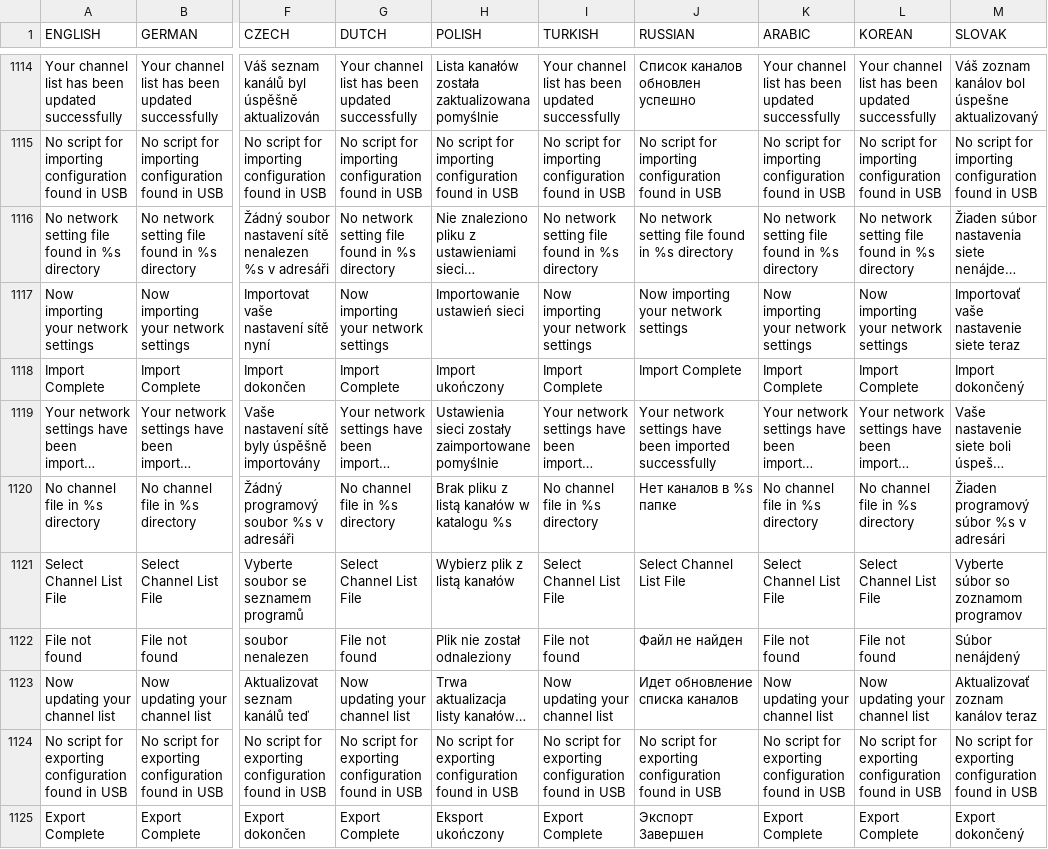
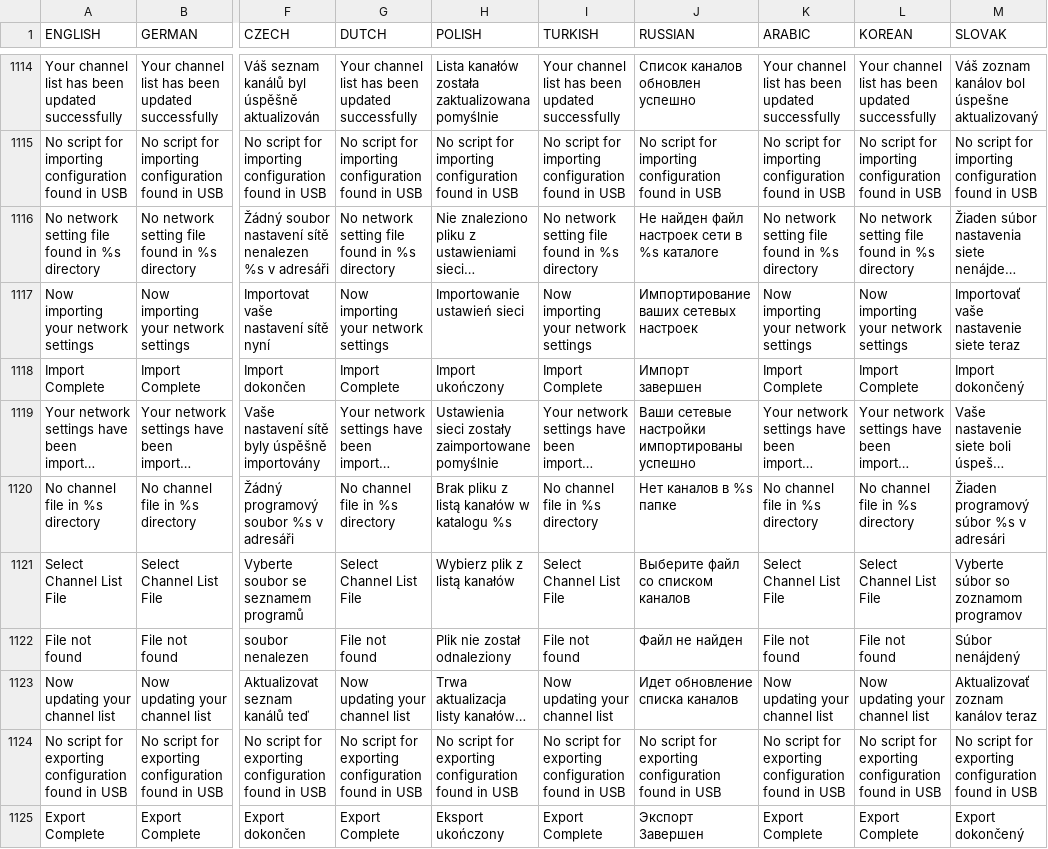
Before and after one commit to prismcube/script.mbox, a CSV file: pvr/gui/windows/Language_Elmo.csv, drawn as a sheet; only a part is shown, gaps mark what is left out; long unchanged cells end in …; the diff covers the shown part only; the diff names each change by its address in the sheet, - before the commit and + after, or states it on an @@ line.

Commit message:
updated russian mr_lang

```diff
--- a/pvr/gui/windows/Language_Elmo.csv
+++ b/pvr/gui/windows/Language_Elmo.csv
-J1116 (RUSSIAN): No network setting file found in %s directory
+J1116 (RUSSIAN): Не найден файл настроек сети в %s каталоге
-J1117 (RUSSIAN): Now importing your network settings
+J1117 (RUSSIAN): Импортирование ваших сетевых настроек
-J1118 (RUSSIAN): Import Complete
+J1118 (RUSSIAN): Импорт завершен
-J1119 (RUSSIAN): Your network settings have been imported successfully
+J1119 (RUSSIAN): Ваши сетевые настройки импортированы успешно
-J1121 (RUSSIAN): Select Channel List File
+J1121 (RUSSIAN): Выберите файл со списком каналов
```
Also changed, not shown: 34 edited cells elsewhere in this file, 1 other file.
